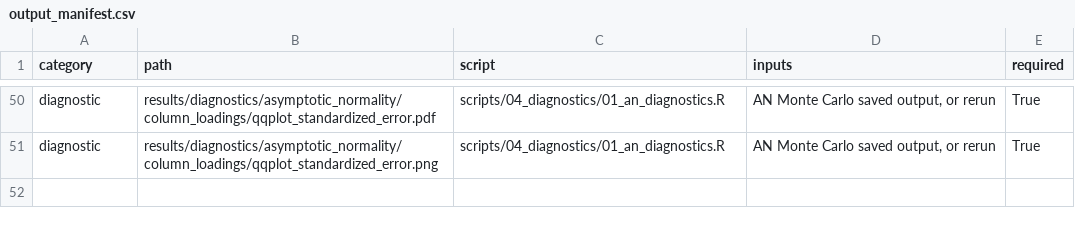
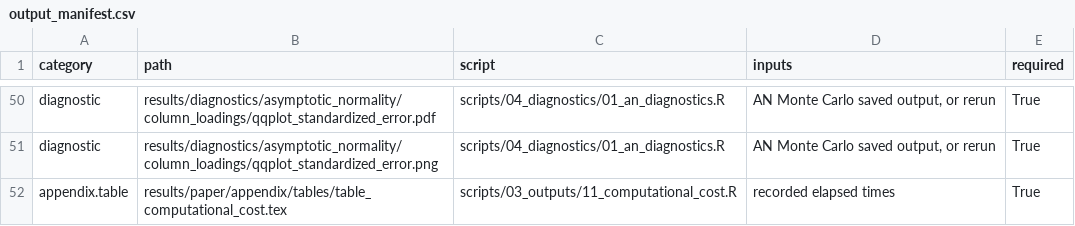
Before and after one commit to dolpolo/Matrix-Mixed-Frequency-Three-Pass-Regression-Filter, a CSV file: Matrix-MF-TPRF_Replication/config/output_manifest.csv, drawn as a sheet; only a part is shown, gaps mark what is left out.

```diff
--- a/Matrix-MF-TPRF_Replication/config/output_manifest.csv
+++ b/Matrix-MF-TPRF_Replication/config/output_manifest.csv
@@ -51 +51,2 @@ diagnostic,results/diagnostics/asymptotic_normality/column_loadings/qqplot_stand
 diagnostic,results/diagnostics/asymptotic_normality/column_loadings/qqplot_standardized_error.png,scripts/04_diagnostics/01_an_diagnostics.R,"AN Monte Carlo saved output, or rerun",True
+appendix.table,results/paper/appendix/tables/table_computational_cost.tex,scripts/03_outputs/11_computational_cost.R,recorded elapsed times,True
```
Also changed, not shown: 7 other files.
